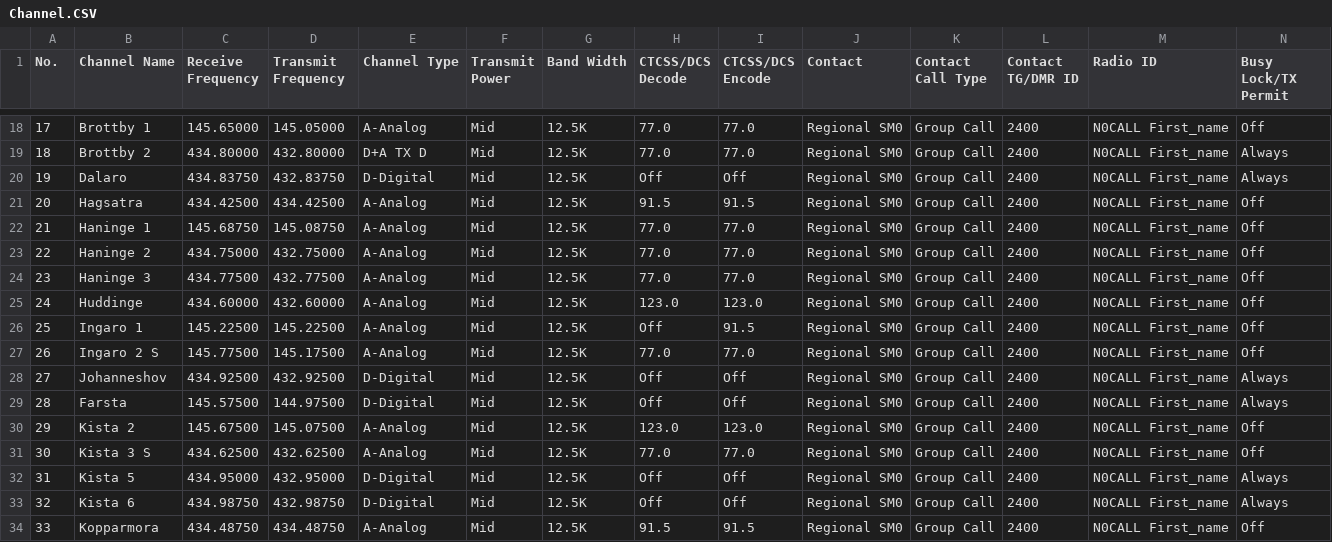
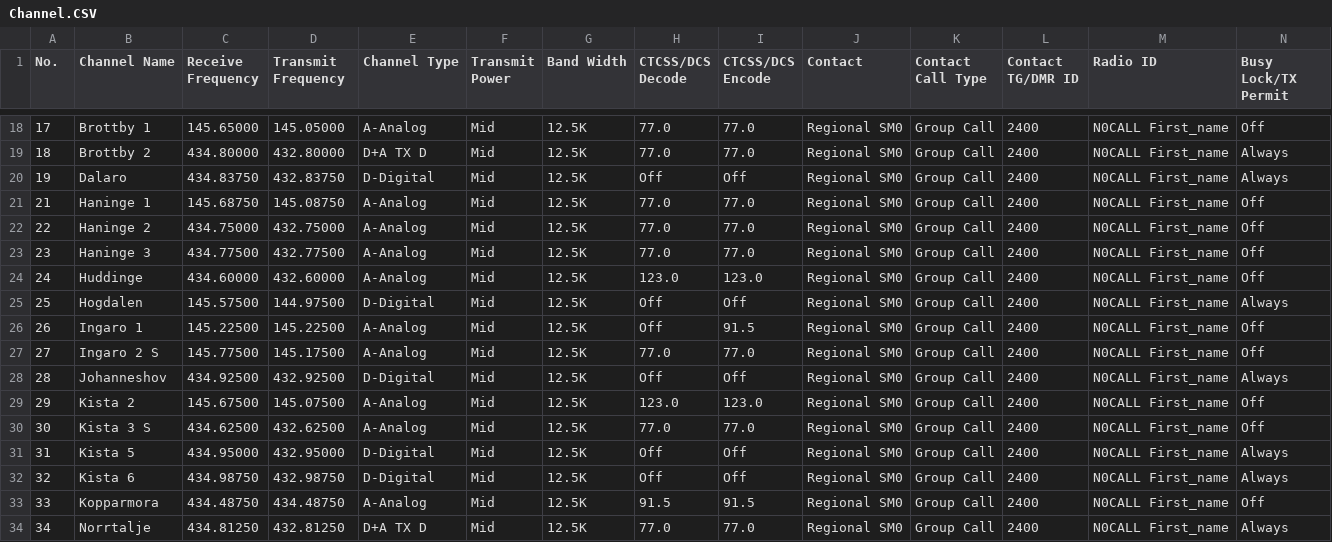
Before and after one commit to sm0rgm/at-d578uv, a CSV file: Channel.CSV, drawn as a sheet; only a part is shown, gaps mark what is left out; the shorter side is filled out with more unchanged rows; removed rows and columns are numbered as before the commit, all else as after; rows hold the shown columns only; the diff names each change by its address in the sheet, - before the commit and + after, or states it on an @@ line.

Commit message:
2024-03-23

```diff
--- a/Channel.CSV
+++ b/Channel.CSV
-row 21: 20 | Hagsatra | 434.42500 | 434.42500 | A-Analog | Mid | 12.5K | 91.5 | 91.5 | Regional SM0 | Group Call | 2400 | N0CALL First_name | Off
+row 25: 25 | Hogdalen | 145.57500 | 144.97500 | D-Digital | Mid | 12.5K | Off | Off | Regional SM0 | Group Call | 2400 | N0CALL First_name | Always
@@ column A (No.) renumbered between rows 26 and 28 @@
-row 29: 28 | Farsta | 145.57500 | 144.97500 | D-Digital | Mid | 12.5K | Off | Off | Regional SM0 | Group Call | 2400 | N0CALL First_name | Always
```
